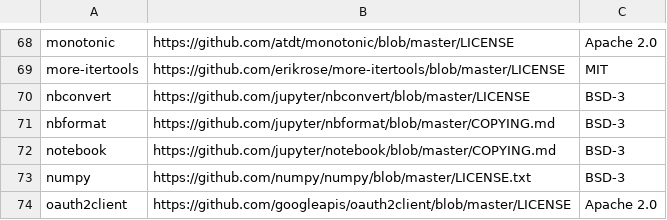
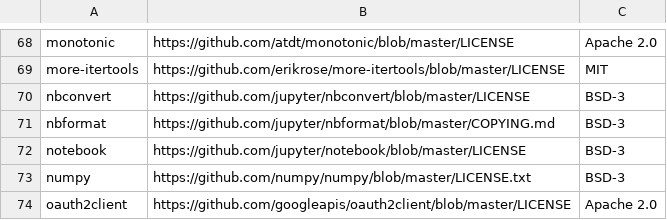
Before and after one commit to yzhaozh/pipelines, a CSV file: backend/src/apiserver/visualization/third_party_licenses.csv, drawn as a sheet; only a part is shown, gaps mark what is left out.

Commit message:
Fix broken license link for jupyter notebook (#2546)

```diff
--- a/backend/src/apiserver/visualization/third_party_licenses.csv
+++ b/backend/src/apiserver/visualization/third_party_licenses.csv
@@ -71,3 +71,3 @@ nbconvert,https://github.com/jupyter/nbconvert/blob/master/LICENSE,BSD-3
 nbformat,https://github.com/jupyter/nbformat/blob/master/COPYING.md,BSD-3
-notebook,https://github.com/jupyter/notebook/blob/master/COPYING.md,BSD-3
+notebook,https://github.com/jupyter/notebook/blob/master/LICENSE,BSD-3
 numpy,https://github.com/numpy/numpy/blob/master/LICENSE.txt,BSD-3
```
